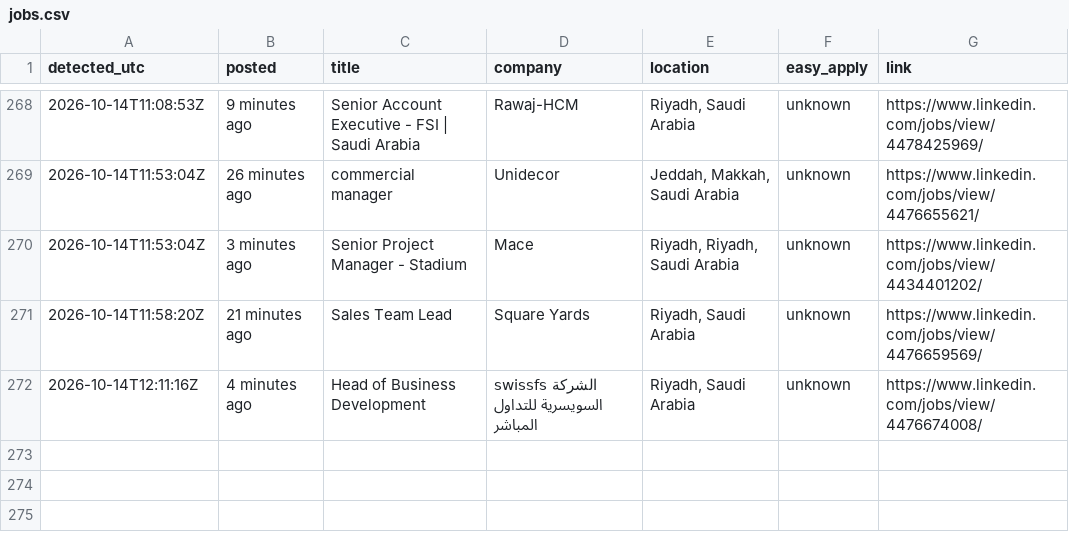
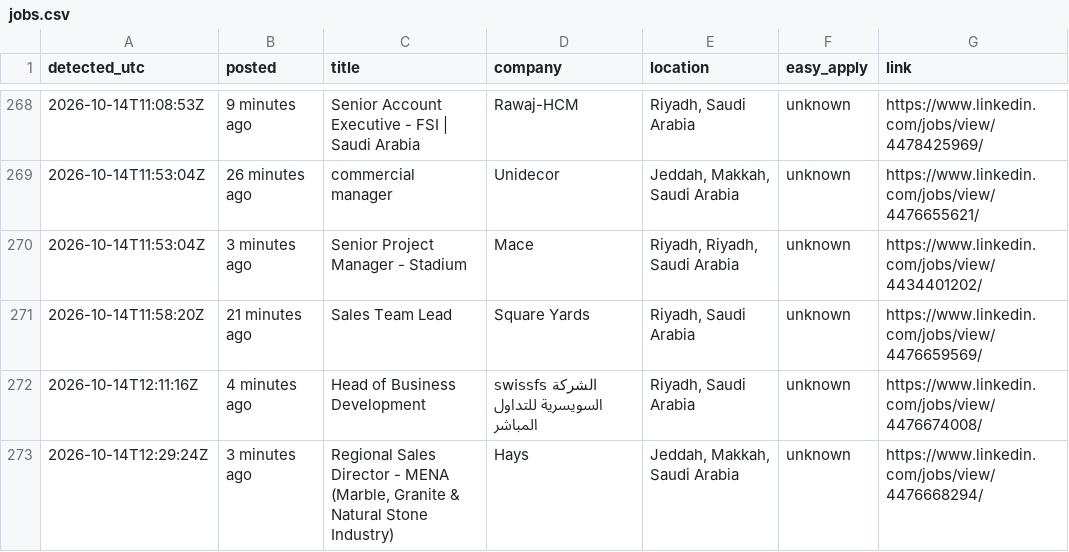
Before and after one commit to Refaatahmed47/linkedin-job-alert, a CSV file: jobs.csv, drawn as a sheet; only a part is shown, gaps mark what is left out.

```diff
--- a/jobs.csv
+++ b/jobs.csv
@@ -272 +272,2 @@ detected_utc,posted,title,company,location,easy_apply,link
 2026-10-14T12:11:16Z,4 minutes ago,Head of Business Development,swissfs الشركة السويسرية للتداول المباشر,"Riyadh, Saudi Arabia",unknown,https://www.linkedin.com/jobs/view/4476674008/
+2026-10-14T12:29:24Z,3 minutes ago,"Regional Sales Director - MENA (Marble, Granite & Natural Stone Industry)",Hays,"Jeddah, Makkah, Saudi Arabia",unknown,https://www.linkedin.com/jobs/view/4476668294/
```
Also changed, not shown: 2 other files.
